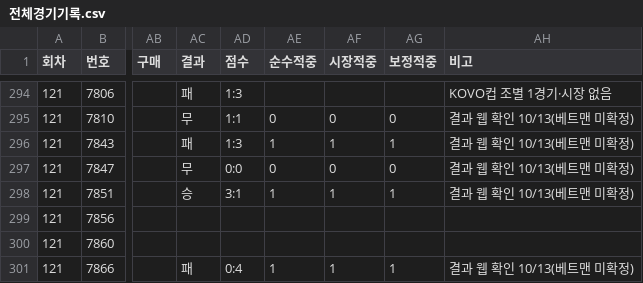
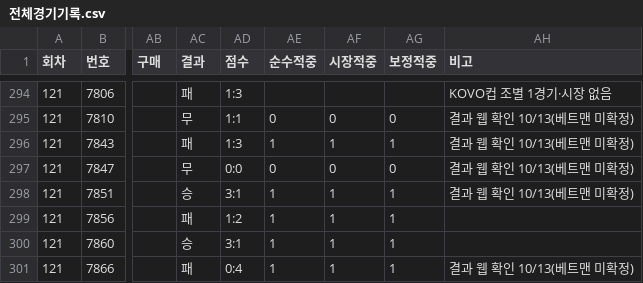
Before and after one commit to Mrzero-00/ai-playground, a CSV file: 승부예측 프로그램/전체경기기록.csv, drawn as a sheet; only a part is shown, gaps mark what is left out; the diff covers the shown part only; the diff names each change by its address in the sheet, - before the commit and + after, or states it on an @@ line.

```diff
--- a/승부예측 프로그램/전체경기기록.csv
+++ b/승부예측 프로그램/전체경기기록.csv
-AC299 (결과): (empty)
+AC299 (결과): 패
-AD299 (점수): (empty)
+AD299 (점수): 1:2
-AE299:AE300 (순수적중): (empty)
+AE299:AE300 (순수적중): 1
-AF299:AF300 (시장적중): (empty)
+AF299:AF300 (시장적중): 1
-AG299:AG300 (보정적중): (empty)
+AG299:AG300 (보정적중): 1
-AC300 (결과): (empty)
+AC300 (결과): 승
-AD300 (점수): (empty)
+AD300 (점수): 3:1
```
Also changed, not shown: 16 edited cells elsewhere in this file, 승부예측 프로그램/data/스캔기록.csv, 6 other files.
